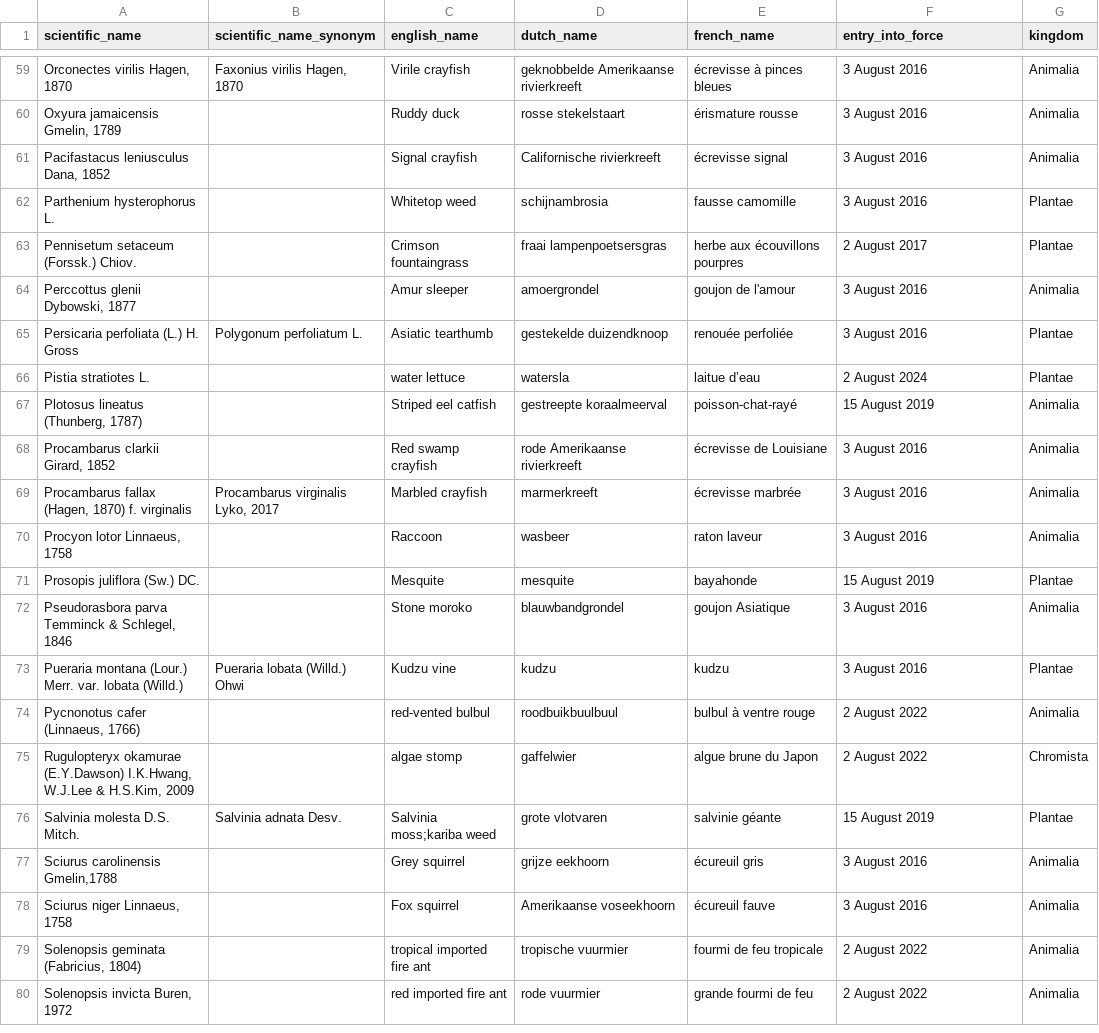
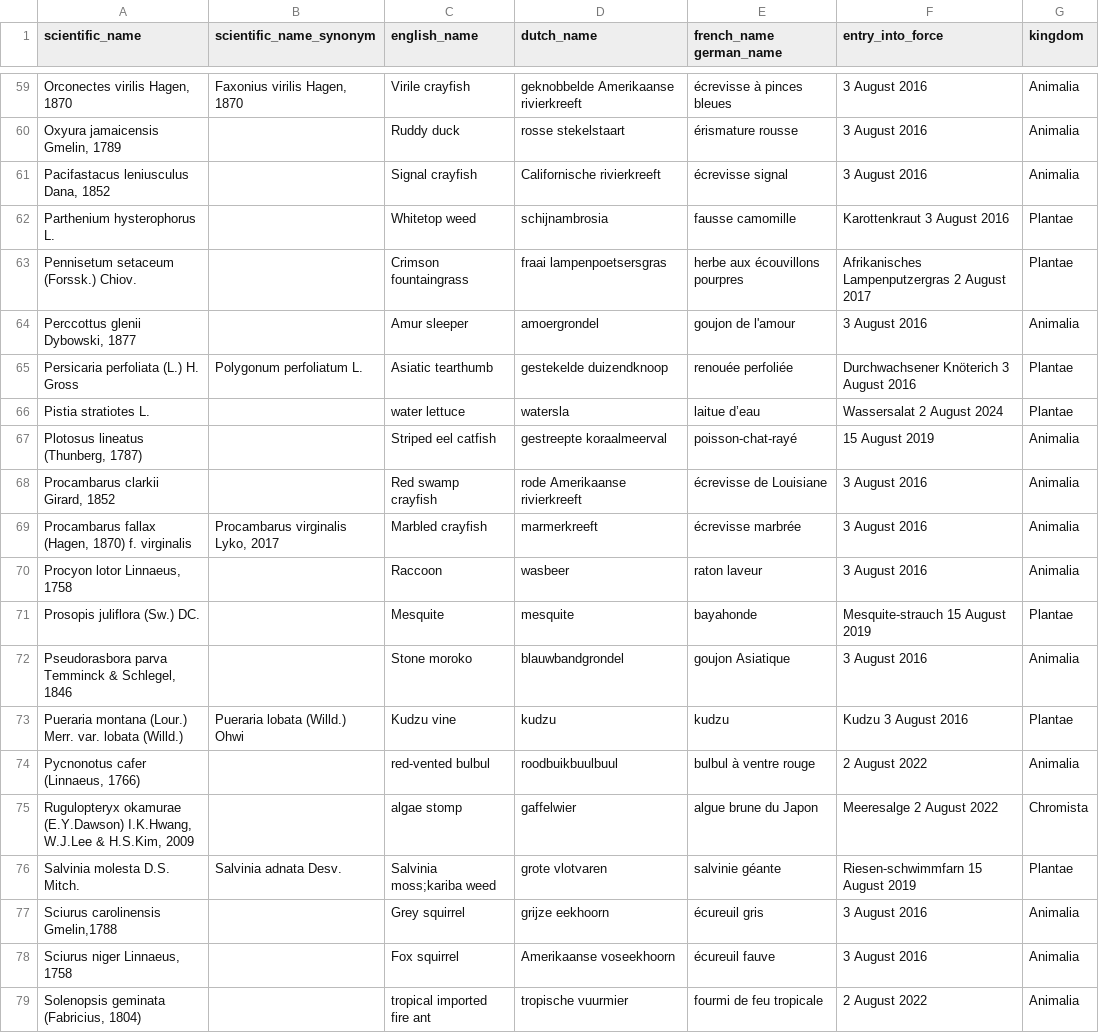
Before and after one commit to riparias/union-list, a TSV file: data/raw/list_of_invasive_alien_species_of_union_concern.tsv, drawn as a sheet; only a part is shown, gaps mark what is left out; the shorter side is filled out with more unchanged rows; the diff covers the shown part only.

Commit message:
Add german names of plants

```diff
--- a/data/raw/list_of_invasive_alien_species_of_union_concern.tsv
+++ b/data/raw/list_of_invasive_alien_species_of_union_concern.tsv
@@ -1 +1 @@
-scientific_name	scientific_name_synonym	english_name	dutch_name	french_name	entry_into_force	kingdom
+scientific_name	scientific_name_synonym	english_name	dutch_name	french_name german_name	entry_into_force	kingdom
@@ -61,7 +61,7 @@ Oxyura jamaicensis Gmelin, 1789		Ruddy duck	rosse stekelstaart	érismature rouss
 Pacifastacus leniusculus Dana, 1852		Signal crayfish	Californische rivierkreeft	écrevisse signal	3 August 2016	Animalia
-Parthenium hysterophorus L.		Whitetop weed	schijnambrosia	fausse camomille	3 August 2016	Plantae
-Pennisetum setaceum (Forssk.) Chiov.		Crimson fountaingrass	fraai lampenpoetsersgras	herbe aux écouvillons pourpres	2 August 2017	Plantae
+Parthenium hysterophorus L.		Whitetop weed	schijnambrosia	fausse camomille	Karottenkraut 3 August 2016	Plantae
+Pennisetum setaceum (Forssk.) Chiov.		Crimson fountaingrass	fraai lampenpoetsersgras	herbe aux écouvillons pourpres	Afrikanisches Lampenputzergras  2 August 2017	Plantae
 Perccottus glenii Dybowski, 1877		Amur sleeper	amoergrondel	goujon de l'amour	3 August 2016	Animalia
-Persicaria perfoliata (L.) H. Gross	Polygonum perfoliatum L.	Asiatic tearthumb	gestekelde duizendknoop	renouée perfoliée	3 August 2016	Plantae
-Pistia stratiotes L.		water lettuce	watersla	laitue d’eau	2 August 2024	Plantae
+Persicaria perfoliata (L.) H. Gross	Polygonum perfoliatum L.	Asiatic tearthumb	gestekelde duizendknoop	renouée perfoliée	Durchwachsener Knöterich  3 August 2016	Plantae
+Pistia stratiotes L.		water lettuce	watersla	laitue d’eau	Wassersalat 2 August 2024	Plantae
 Plotosus lineatus (Thunberg, 1787)		Striped eel catfish	gestreepte koraalmeerval	poisson-chat-rayé	15 August 2019	Animalia
@@ -70,8 +70,8 @@ Procambarus fallax (Hagen, 1870) f. virginalis	Procambarus virginalis Lyko, 2017
 Procyon lotor Linnaeus, 1758		Raccoon	wasbeer	raton laveur	3 August 2016	Animalia
-Prosopis juliflora (Sw.) DC.		Mesquite	mesquite	bayahonde	15 August 2019	Plantae
+Prosopis juliflora (Sw.) DC.		Mesquite	mesquite	bayahonde	Mesquite-strauch  15 August 2019	Plantae
 Pseudorasbora parva Temminck & Schlegel, 1846		Stone moroko	blauwbandgrondel	goujon Asiatique	3 August 2016	Animalia
-Pueraria montana (Lour.) Merr. var. lobata (Willd.)	Pueraria lobata (Willd.) Ohwi	Kudzu vine	kudzu	kudzu	3 August 2016	Plantae
+Pueraria montana (Lour.) Merr. var. lobata (Willd.)	Pueraria lobata (Willd.) Ohwi	Kudzu vine	kudzu	kudzu	Kudzu 3 August 2016	Plantae
 Pycnonotus cafer (Linnaeus, 1766)		red-vented bulbul	roodbuikbuulbuul	bulbul à ventre rouge	2 August 2022	Animalia
-Rugulopteryx okamurae (E.Y.Dawson) I.K.Hwang, W.J.Lee & H.S.Kim, 2009		algae stomp	gaffelwier	algue brune du Japon	2 August 2022	Chromista
-Salvinia molesta D.S. Mitch.	Salvinia adnata Desv.	Salvinia moss;kariba weed	grote vlotvaren	salvinie géante	15 August 2019	Plantae
+Rugulopteryx okamurae (E.Y.Dawson) I.K.Hwang, W.J.Lee & H.S.Kim, 2009		algae stomp	gaffelwier	algue brune du Japon	Meeresalge  2 August 2022	Chromista
+Salvinia molesta D.S. Mitch.	Salvinia adnata Desv.	Salvinia moss;kariba weed	grote vlotvaren	salvinie géante	Riesen-schwimmfarn  15 August 2019	Plantae
 Sciurus carolinensis Gmelin,1788		Grey squirrel	grijze eekhoorn	écureuil gris	3 August 2016	Animalia
```
Also changed, not shown: 32 edited cells elsewhere in this file.
